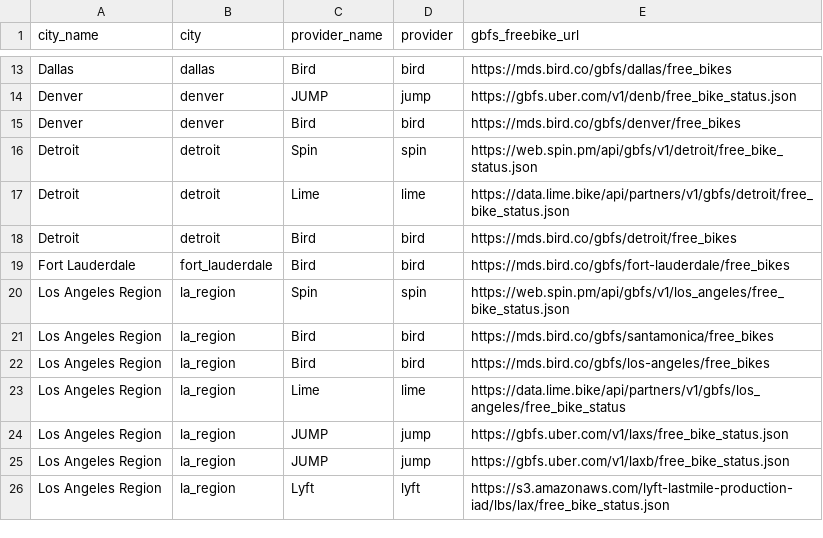
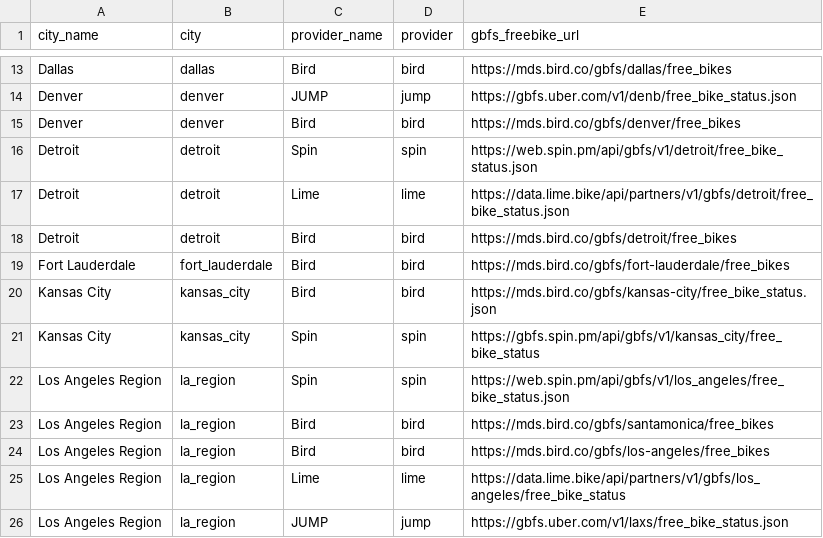
Before and after one commit to black-tea/swarm-of-scooters, a CSV file: data/systems.csv, drawn as a sheet; only a part is shown, gaps mark what is left out; the shorter side is filled out with more unchanged rows.

Commit message:
Adding Kansas City Bird and Spin

```diff
--- a/data/systems.csv
+++ b/data/systems.csv
@@ -19,2 +19,4 @@ Detroit,detroit,Bird,bird,https://mds.bird.co/gbfs/detroit/free_bikes
 Fort Lauderdale,fort_lauderdale,Bird,bird,https://mds.bird.co/gbfs/fort-lauderdale/free_bikes
+Kansas City,kansas_city,Bird,bird,https://mds.bird.co/gbfs/kansas-city/free_bike_status.json
+Kansas City,kansas_city,Spin,spin,https://gbfs.spin.pm/api/gbfs/v1/kansas_city/free_bike_status
 Los Angeles Region,la_region,Spin,spin,https://web.spin.pm/api/gbfs/v1/los_angeles/free_bike_status.json
```
